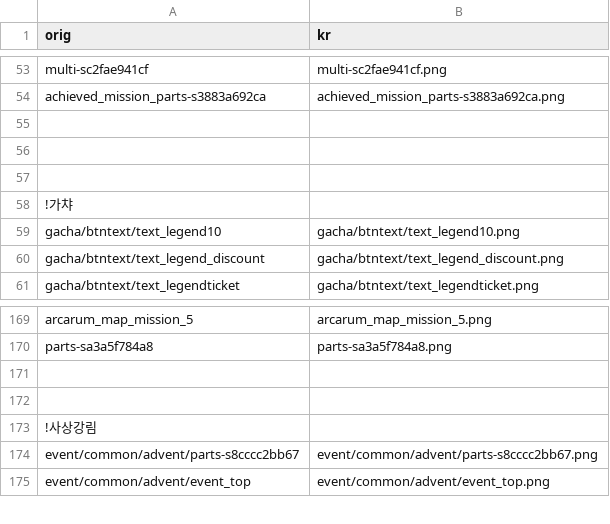
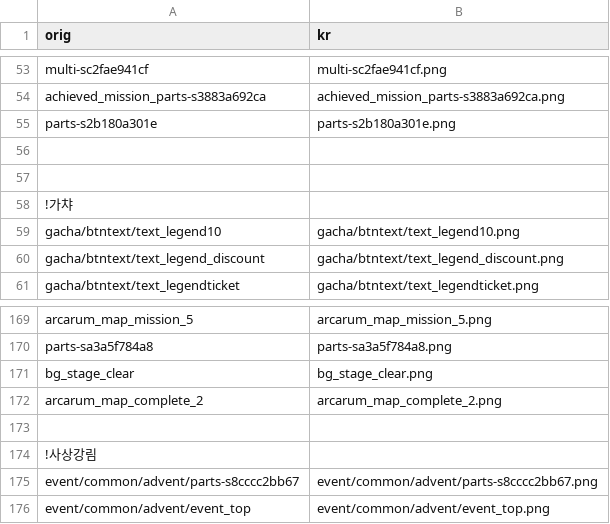
Before and after one commit to sidewinderk/gbfTransKor, a CSV file: cache/image.csv, drawn as a sheet; only a part is shown, gaps mark what is left out; the diff names each change by its address in the sheet, - before the commit and + after, or states it on an @@ line.

```diff
--- a/cache/image.csv
+++ b/cache/image.csv
-row 55: (empty)
+row 55: parts-s2b180a301e | parts-s2b180a301e.png
-row 171: (empty)
+row 171: bg_stage_clear | bg_stage_clear.png
+row 172: arcarum_map_complete_2 | arcarum_map_complete_2.png
```
Also changed, not shown: data/image.csv.
